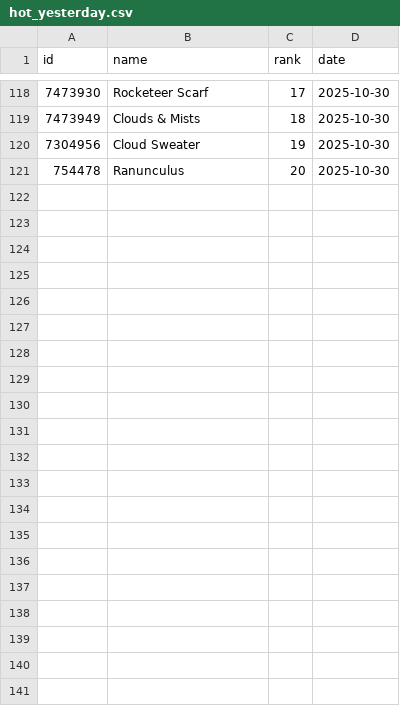
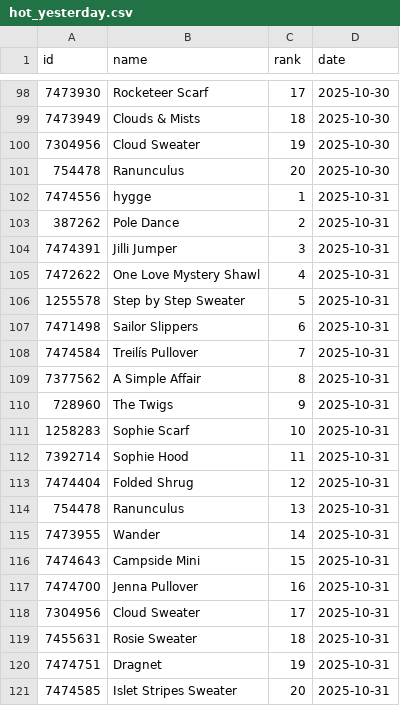
Before and after one commit to alexmcsw/ravelry-table, a CSV file: data/hot_yesterday.csv, drawn as a sheet; only a part is shown, gaps mark what is left out; the diff covers the shown part only; the diff names each change by its address in the sheet, - before the commit and + after, or states it on an @@ line.

```diff
--- a/data/hot_yesterday.csv
+++ b/data/hot_yesterday.csv
+row 102: 7474556 | hygge | 1 | 2025-10-31
+row 103: 387262 | Pole Dance | 2 | 2025-10-31
+row 104: 7474391 | Jilli Jumper | 3 | 2025-10-31
+row 105: 7472622 | One Love Mystery Shawl | 4 | 2025-10-31
+row 106: 1255578 | Step by Step Sweater | 5 | 2025-10-31
+row 107: 7471498 | Sailor Slippers | 6 | 2025-10-31
+row 108: 7474584 | Treilís Pullover | 7 | 2025-10-31
+row 109: 7377562 | A Simple Affair | 8 | 2025-10-31
+row 110: 728960 | The Twigs | 9 | 2025-10-31
+row 111: 1258283 | Sophie Scarf | 10 | 2025-10-31
+row 112: 7392714 | Sophie Hood | 11 | 2025-10-31
+row 113: 7474404 | Folded Shrug | 12 | 2025-10-31
+row 114: 754478 | Ranunculus | 13 | 2025-10-31
+row 115: 7473955 | Wander | 14 | 2025-10-31
+row 116: 7474643 | Campside Mini | 15 | 2025-10-31
+row 117: 7474700 | Jenna Pullover | 16 | 2025-10-31
+row 118: 7304956 | Cloud Sweater | 17 | 2025-10-31
+row 119: 7455631 | Rosie Sweater | 18 | 2025-10-31
+row 120: 7474751 | Dragnet | 19 | 2025-10-31
+row 121: 7474585 | Islet Stripes Sweater | 20 | 2025-10-31
```
Also changed, not shown: 20 removed rows elsewhere in this file.
